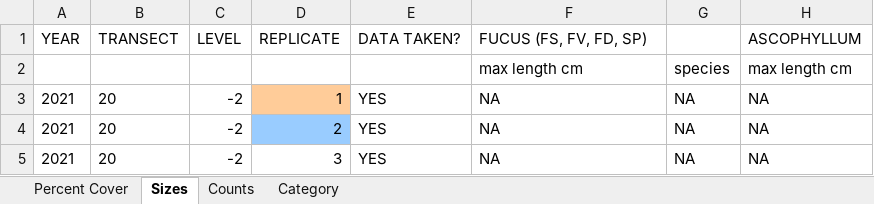
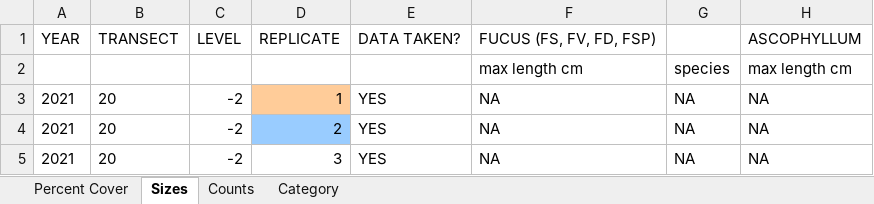
Before and after one commit to llmpandori/SML_Intertidal, an Excel workbook: data/edi_update_data_2021/to_add/SML_2021_Transect_T20.xlsx, sheet Sizes, drawn as a sheet; only a part is shown; values as stored, in another font and other column widths than the file's, no borders; charts and pictures not drawn; the diff names each change by its address in the sheet, - before the commit and + after, or states it on an @@ line.

```diff
--- a/data/edi_update_data_2021/to_add/SML_2021_Transect_T20.xlsx (sheet Sizes)
+++ b/data/edi_update_data_2021/to_add/SML_2021_Transect_T20.xlsx (sheet Sizes)
-F1: FUCUS (FS, FV, FD, SP)
+F1: FUCUS (FS, FV, FD, FSP)
```
Also changed, not shown: hidden cells, data/edi_update_data_2021/to_add/SML_2021_Transect_15.xlsx, data/edi_update_data_2021/to_add/SML_2021_Transect_5.xlsx, 43 other files.
